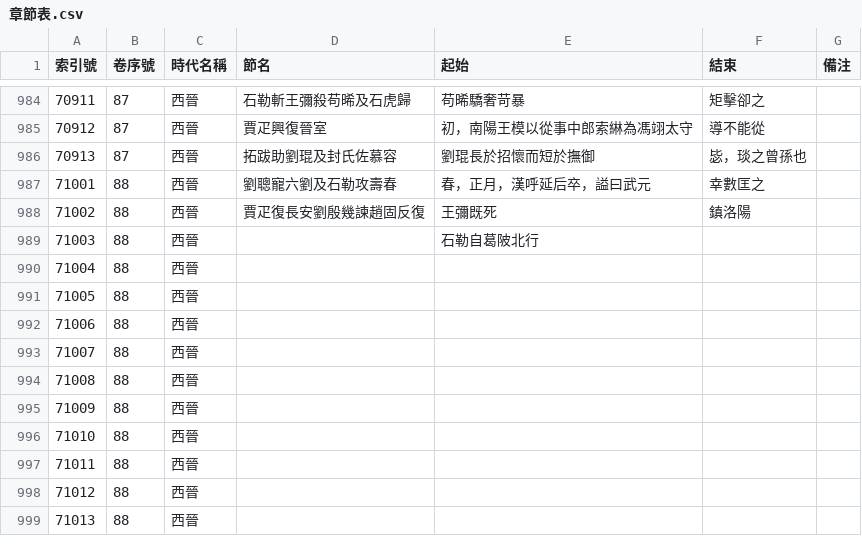
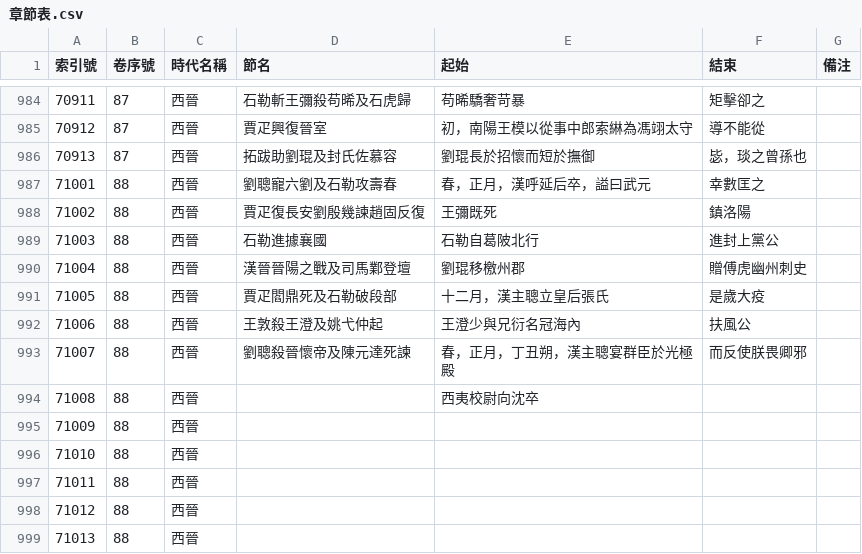
Before and after one commit to gamefang/zizhitongjian, a CSV file: 1_數據表/1.1_通鑑目録/章節表.csv, drawn as a sheet; only a part is shown, gaps mark what is left out.

```diff
--- a/1_數據表/1.1_通鑑目録/章節表.csv
+++ b/1_數據表/1.1_通鑑目録/章節表.csv
@@ -988,8 +988,8 @@
 71002,88,西晉,賈疋復長安劉殷幾諫趙固反復,王彌既死,鎮洛陽,
-71003,88,西晉,,石勒自葛陂北行,,
-71004,88,西晉,,,,
-71005,88,西晉,,,,
-71006,88,西晉,,,,
-71007,88,西晉,,,,
-71008,88,西晉,,,,
+71003,88,西晉,石勒進據襄國,石勒自葛陂北行,進封上黨公,
+71004,88,西晉,漢晉晉陽之戰及司馬鄴登壇,劉琨移檄州郡,贈傅虎幽州刺史,
+71005,88,西晉,賈疋閻鼎死及石勒破段部,十二月，漢主聰立皇后張氏,是歲大疫,
+71006,88,西晉,王敦殺王澄及姚弋仲起,王澄少與兄衍名冠海內,扶風公,
+71007,88,西晉,劉聰殺晉懷帝及陳元達死諫,春，正月，丁丑朔，漢主聰宴群臣於光極殿,而反使朕畏卿邪,
+71008,88,西晉,,西夷校尉向沈卒,,
 71009,88,西晉,,,,
```
Also changed, not shown: 10 other files.
